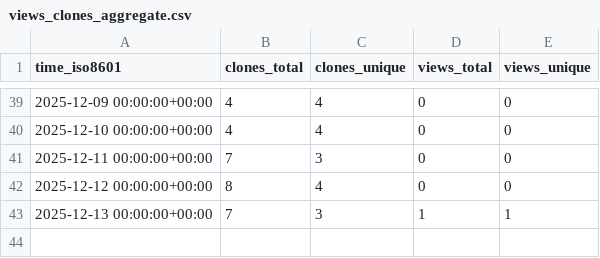
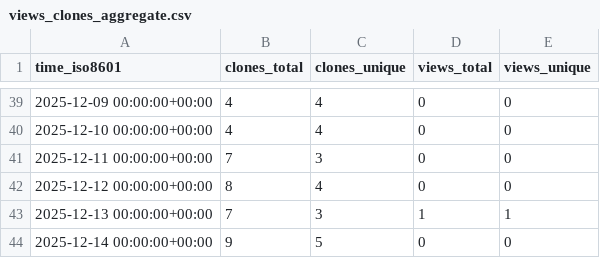
Before and after one commit to rick-dn/px4_autonomy, a CSV file: rick-dn/px4_autonomy/ghrs-data/views_clones_aggregate.csv, drawn as a sheet; only a part is shown, gaps mark what is left out; the diff names each change by its address in the sheet, - before the commit and + after, or states it on an @@ line.

```diff
--- a/rick-dn/px4_autonomy/ghrs-data/views_clones_aggregate.csv
+++ b/rick-dn/px4_autonomy/ghrs-data/views_clones_aggregate.csv
+row 44: 2025-12-14 00:00:00+00:00 | 9 | 5 | 0 | 0
```
Also changed, not shown: 1 other file.
